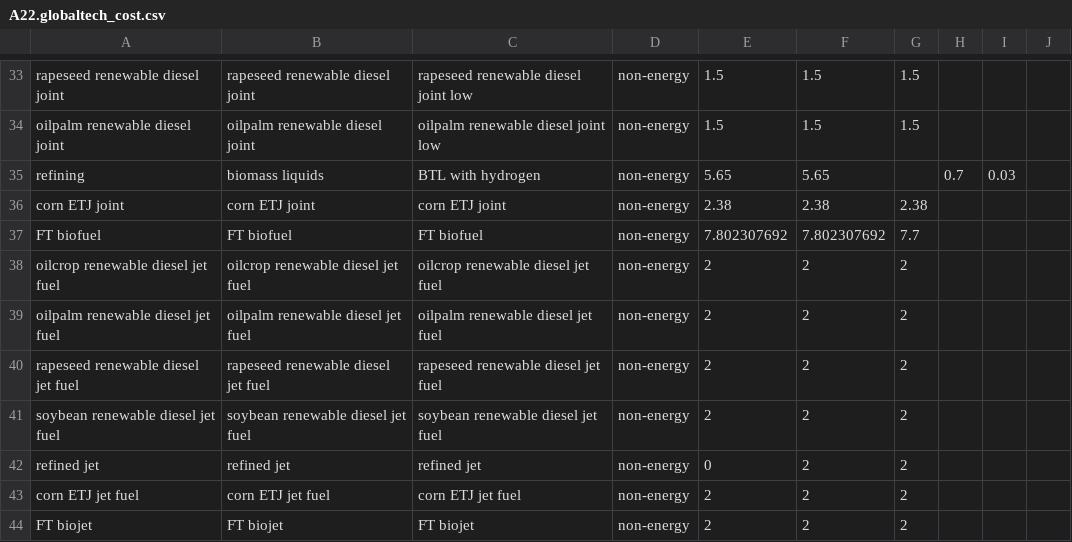
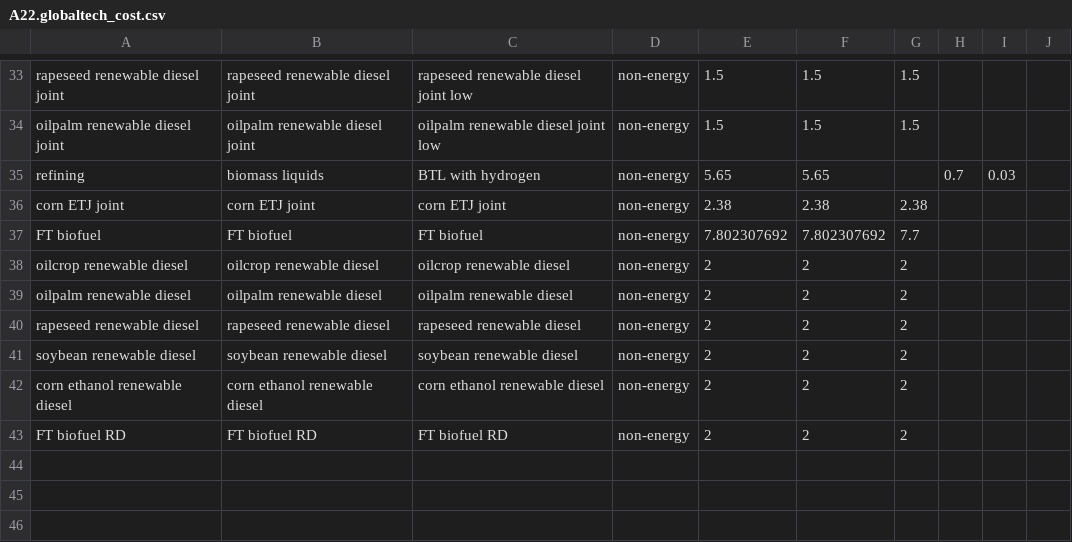
Before and after one commit to marideeweber/gcam-core, a CSV file: input/gcamdata/inst/extdata/energy/A22.globaltech_cost.csv, drawn as a sheet; only a part is shown, gaps mark what is left out.

Commit message:
Add a cost adder for diesels

```diff
--- a/input/gcamdata/inst/extdata/energy/A22.globaltech_cost.csv
+++ b/input/gcamdata/inst/extdata/energy/A22.globaltech_cost.csv
@@ -37,8 +37,7 @@ corn ETJ joint,corn ETJ joint,corn ETJ joint,non-energy,2.38,2.38,2.38,,,
 FT biofuel,FT biofuel,FT biofuel,non-energy,7.802307692,7.802307692,7.7,,,
-oilcrop renewable diesel jet fuel,oilcrop renewable diesel jet fuel,oilcrop renewable diesel jet fuel,non-energy,2,2,2,,,
-oilpalm renewable diesel jet fuel,oilpalm renewable diesel jet fuel,oilpalm renewable diesel jet fuel,non-energy,2,2,2,,,
-rapeseed renewable diesel jet fuel,rapeseed renewable diesel jet fuel,rapeseed renewable diesel jet fuel,non-energy,2,2,2,,,
-soybean renewable diesel jet fuel,soybean renewable diesel jet fuel,soybean renewable diesel jet fuel,non-energy,2,2,2,,,
-refined jet,refined jet,refined jet,non-energy,0,2,2,,,
-corn ETJ jet fuel,corn ETJ jet fuel,corn ETJ jet fuel,non-energy,2,2,2,,,
-FT biojet,FT biojet,FT biojet,non-energy,2,2,2,,,
+oilcrop renewable diesel,oilcrop renewable diesel,oilcrop renewable diesel,non-energy,2,2,2,,,
+oilpalm renewable diesel,oilpalm renewable diesel,oilpalm renewable diesel,non-energy,2,2,2,,,
+rapeseed renewable diesel,rapeseed renewable diesel,rapeseed renewable diesel,non-energy,2,2,2,,,
+soybean renewable diesel,soybean renewable diesel,soybean renewable diesel,non-energy,2,2,2,,,
+corn ethanol renewable diesel,corn ethanol renewable diesel,corn ethanol renewable diesel,non-energy,2,2,2,,,
+FT biofuel RD,FT biofuel RD,FT biofuel RD,non-energy,2,2,2,,,
```
Also changed, not shown: input/gcamdata/inst/extdata/energy/A22.jet_credits.csv.
